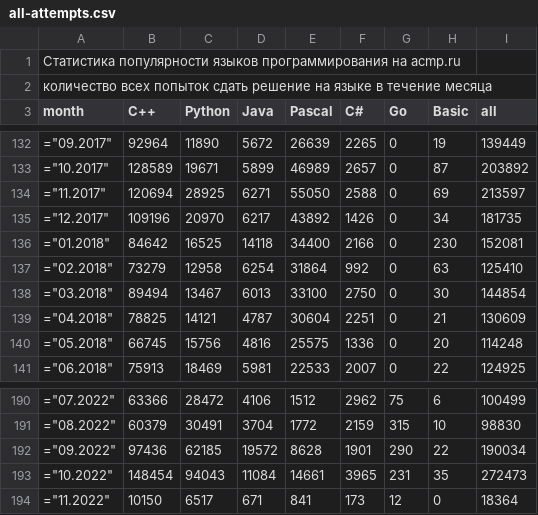
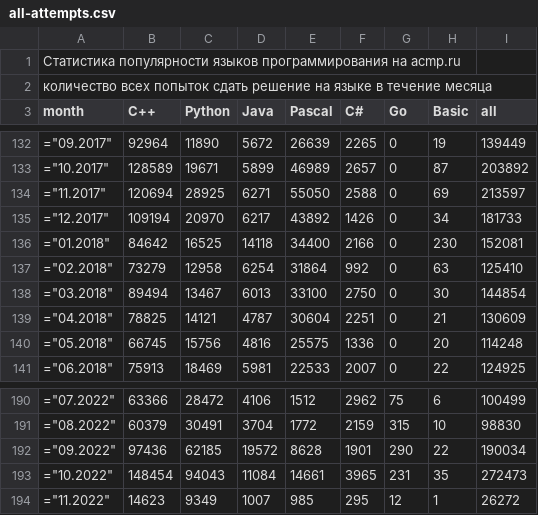
Before and after one commit to BorisMenshikov/acmp-langs-data, a CSV file: all-attempts.csv, drawn as a sheet; only a part is shown, gaps mark what is left out.

```diff
--- a/all-attempts.csv
+++ b/all-attempts.csv
@@ -134,3 +134,3 @@ month;C++;Python;Java;Pascal;C#;Go;Basic;all
 ="11.2017";120694;28925;6271;55050;2588;0;69;213597
-="12.2017";109196;20970;6217;43892;1426;0;34;181735
+="12.2017";109194;20970;6217;43892;1426;0;34;181733
 ="01.2018";84642;16525;14118;34400;2166;0;230;152081
@@ -193,2 +193,2 @@ month;C++;Python;Java;Pascal;C#;Go;Basic;all
 ="10.2022";148454;94043;11084;14661;3965;231;35;272473
-="11.2022";10150;6517;671;841;173;12;0;18364
+="11.2022";14623;9349;1007;985;295;12;1;26272
```
Also changed, not shown: accepted-attempts.csv, accepted-unique-user-problem.csv, 15 other files.
